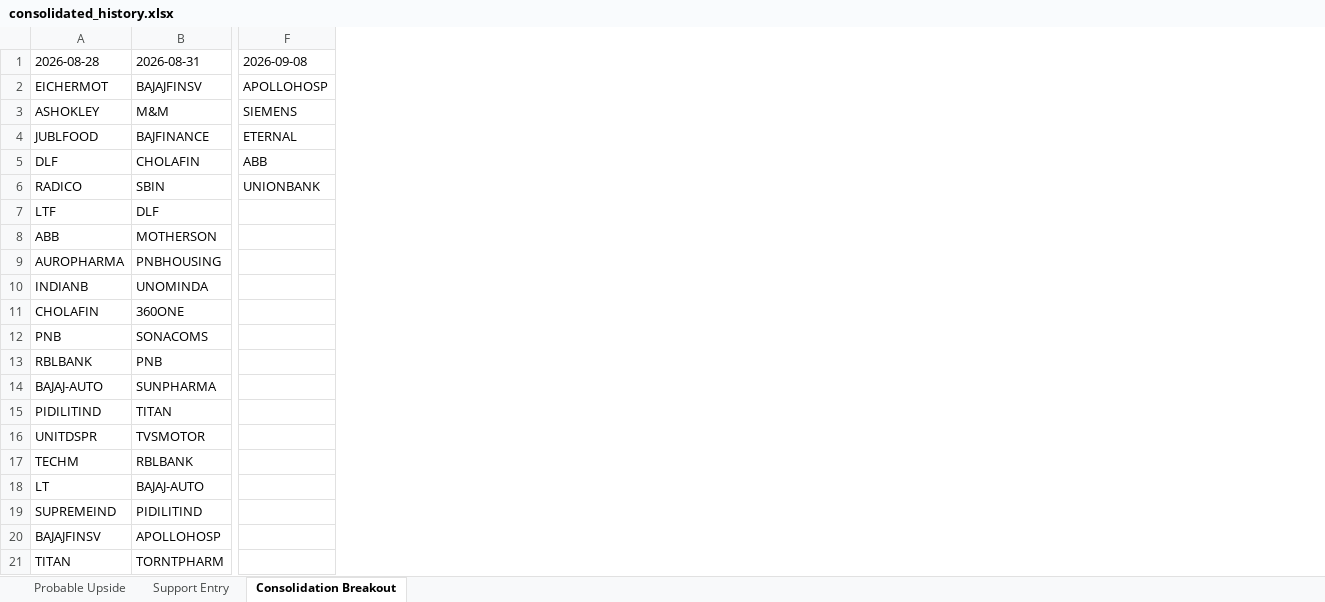
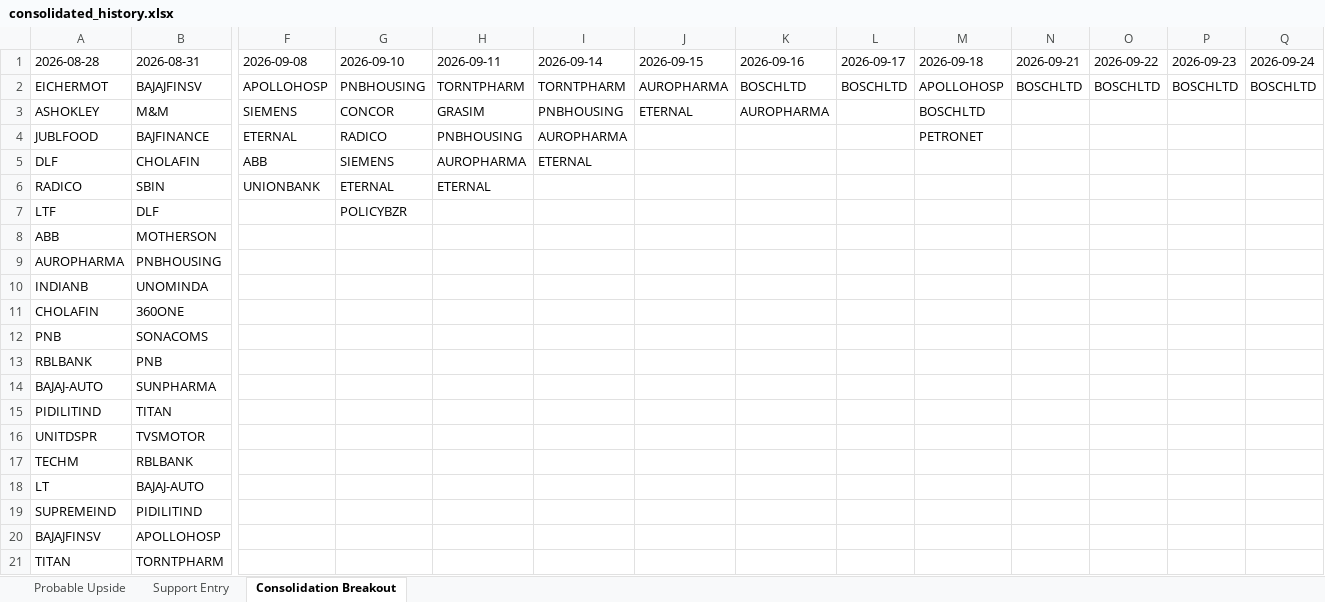
Before and after one commit to sushilray11/My_Project, an Excel workbook: Analysis/exports/consolidated_history.xlsx, sheet Consolidation Breakout, drawn as a sheet; only a part is shown, gaps mark what is left out; values as stored, in another font and other column widths than the file's, no cell formats; the diff names each change by its address in the sheet, - before the commit and + after, or states it on an @@ line.

```diff
--- a/Analysis/exports/consolidated_history.xlsx (sheet Consolidation Breakout)
+++ b/Analysis/exports/consolidated_history.xlsx (sheet Consolidation Breakout)
+column G (2026-09-10), rows 2-7: PNBHOUSING | CONCOR | RADICO | SIEMENS | ETERNAL | POLICYBZR
+column H (2026-09-11), rows 2-6: TORNTPHARM | GRASIM | PNBHOUSING | AUROPHARMA | ETERNAL
+column I (2026-09-14), rows 2-5: TORNTPHARM | PNBHOUSING | AUROPHARMA | ETERNAL
+column J (2026-09-15), rows 2-3: AUROPHARMA | ETERNAL
+column K (2026-09-16), rows 2-3: BOSCHLTD | AUROPHARMA
+column L (2026-09-17), row 2: BOSCHLTD
+column M (2026-09-18), rows 2-4: APOLLOHOSP | BOSCHLTD | PETRONET
+column N (2026-09-21), row 2: BOSCHLTD
+column O (2026-09-22), row 2: BOSCHLTD
+column P (2026-09-23), row 2: BOSCHLTD
+column Q (2026-09-24), row 2: BOSCHLTD
```
Also changed, not shown: sheet Probable Upside, sheet Support Entry, cell formats, Analysis/exports/screener_master.xlsx, Project_Up/dailyTop.xlsx, 12 other files.
